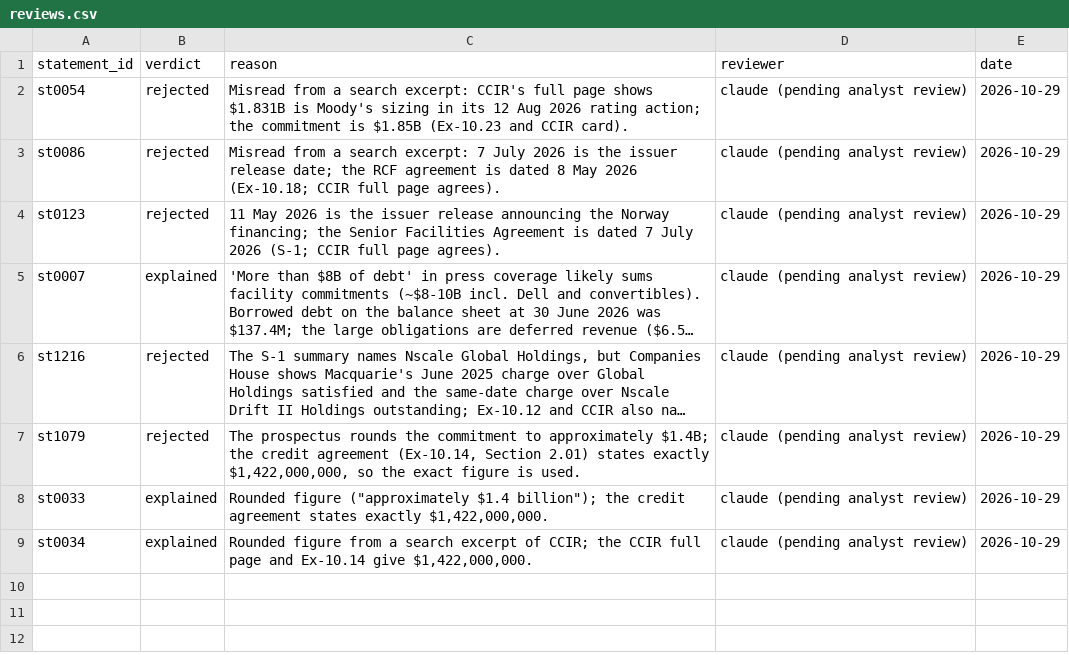
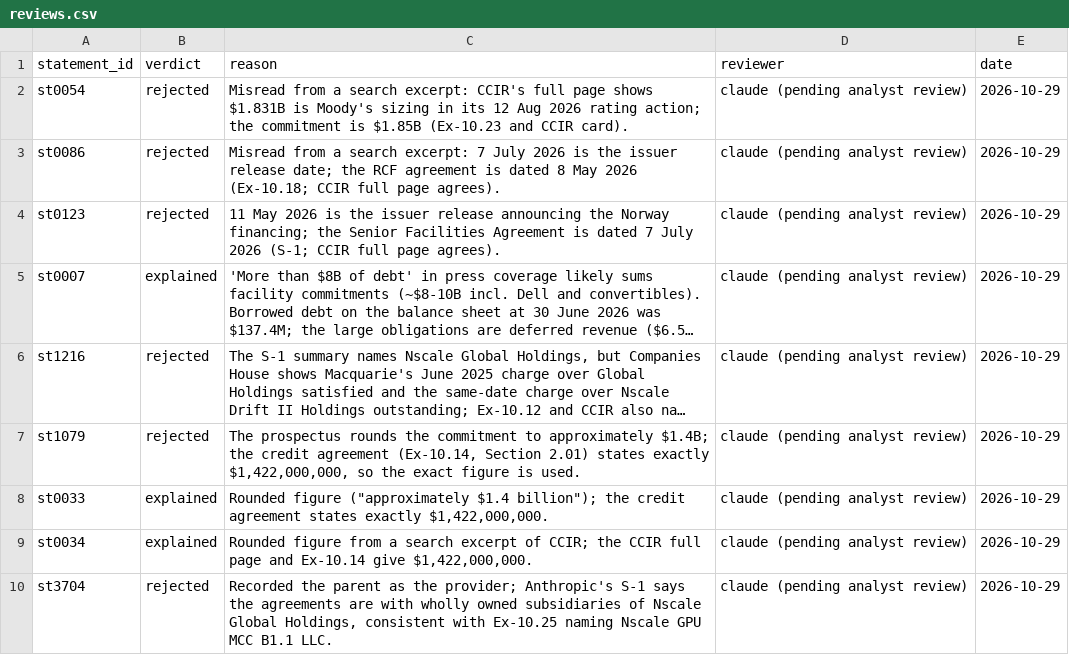
Before and after one commit to cwlai19/AI-Infrastructure, a CSV file: data/reviews.csv, drawn as a sheet; long unchanged cells end in ….

```diff
--- a/data/reviews.csv
+++ b/data/reviews.csv
@@ -9 +9,2 @@ st0033,explained,"Rounded figure (""approximately $1.4 billion""); the credit ag
 st0034,explained,"Rounded figure from a search excerpt of CCIR; the CCIR full page and Ex-10.14 give $1,422,000,000.",claude (pending analyst review),2026-10-29
+st3704,rejected,"Recorded the parent as the provider; Anthropic's S-1 says the agreements are with wholly owned subsidiaries of Nscale Global Holdings, consistent with Ex-10.25 naming Nscale GPU MCC B1.1 LLC.",claude (pending analyst review),2026-10-29
```
Also changed, not shown: data/entities.csv, data/entity_links.csv, 18 other files.
